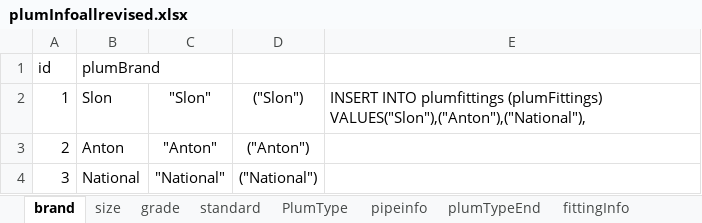
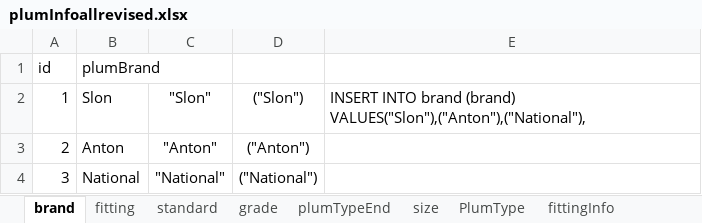
Before and after one commit to keerthimac/web_application, an Excel workbook: backend/data/plumData/plumTableData/plumInfoallrevised.xlsx, sheet brand, drawn as a sheet; values as stored, in another font and other column widths than the file's, no borders; the diff names each change by its address in the sheet, - before the commit and + after, or states it on an @@ line.

Commit message:
major upgrade to plumbing data
- abandoned camelCase for table names
- plumBrand table is now just brand
- errors in price data fixed

-this commit before making fitting price input

```diff
--- a/backend/data/plumData/plumTableData/plumInfoallrevised.xlsx (sheet brand)
+++ b/backend/data/plumData/plumTableData/plumInfoallrevised.xlsx (sheet brand)
@@ sheet tab order changed: brand | fitting | standard | grade | plumTypeEnd | size | PlumType | fittingInfo @@
-E2: INSERT INTO plumfittings (plumFittings) VALUES("Slon"),("Anton"),("National"),
+E2: INSERT INTO brand (brand) VALUES("Slon"),("Anton"),("National"),
```
Also changed, not shown: sheet pipeinfo, sheet fittingInfo, sheet plumTypeEnd, sheet PlumType, sheet standard, sheet grade, 2 more sheets, other sheet tabs, formulas that keep their value, backend/data/plumData/plumTableData/plumPrice.xlsx, 9 other files.
